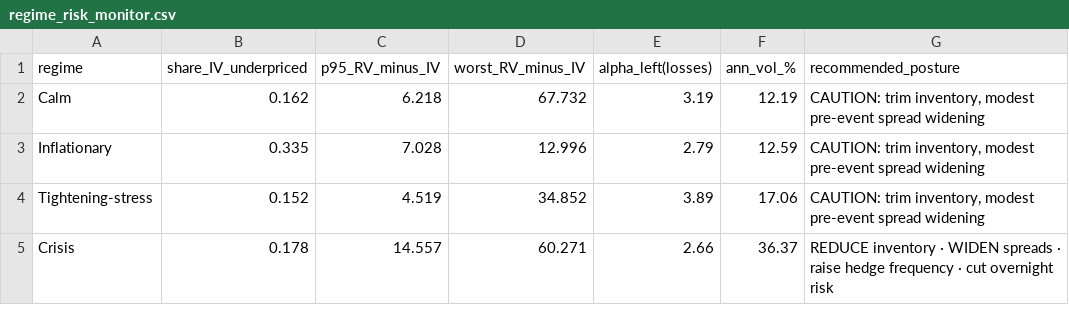
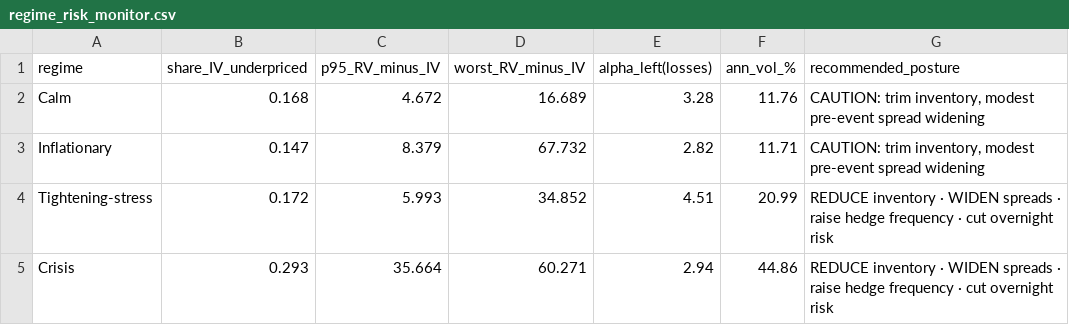
Before and after one commit to atbraz/macro-finance-project, a CSV file: notebooks/regime_risk_monitor.csv, drawn as a sheet.

Commit message:
refactor(analysis): causal thresholds, predictive VRP framing, cleanup
- regimes: replace full-sample percentile thresholds (look-ahead) with
  causal expanding-window percentiles plus a 3-year warm-up seed, so
  every label is reproducible in real time
- result 1: reframe VRP as predictive (contemporaneous regime vs forward
  realized vol); split the headline into frequency (share VRP<0) and
  severity (p95); add a transition diagnostic showing each regime's worst
  forward-underpricing day is followed by Crisis ~21 days later
- cleanup: drop dead columns (volvol_realized_1m, ust10_yieldvol), clear
  stale figures at startup, stop silencing warnings, fix display(to_string)
- regenerate result CSVs, regime/quarterly parquets, and figures; remove
  five stale figures from the prior clustering-based version

```diff
--- a/notebooks/regime_risk_monitor.csv
+++ b/notebooks/regime_risk_monitor.csv
@@ -1,5 +1,5 @@
 regime,share_IV_underpriced,p95_RV_minus_IV,worst_RV_minus_IV,alpha_left(losses),ann_vol_%,recommended_posture
-Calm,0.162,6.218,67.732,3.19,12.19,"CAUTION: trim inventory, modest pre-event spread widening"
-Inflationary,0.335,7.028,12.996,2.79,12.59,"CAUTION: trim inventory, modest pre-event spread widening"
-Tightening-stress,0.152,4.519,34.852,3.89,17.06,"CAUTION: trim inventory, modest pre-event spread widening"
-Crisis,0.178,14.557,60.271,2.66,36.37,REDUCE inventory · WIDEN spreads · raise hedge frequency · cut overnight risk
+Calm,0.168,4.672,16.689,3.28,11.76,"CAUTION: trim inventory, modest pre-event spread widening"
+Inflationary,0.147,8.379,67.732,2.82,11.71,"CAUTION: trim inventory, modest pre-event spread widening"
+Tightening-stress,0.172,5.993,34.852,4.51,20.99,REDUCE inventory · WIDEN spreads · raise hedge frequency · cut overnight risk
+Crisis,0.293,35.664,60.271,2.94,44.86,REDUCE inventory · WIDEN spreads · raise hedge frequency · cut overnight risk
```
Also changed, not shown: notebooks/result1_vrp_by_regime.csv, notebooks/result2_tails_by_regime.csv, 12 other files.
